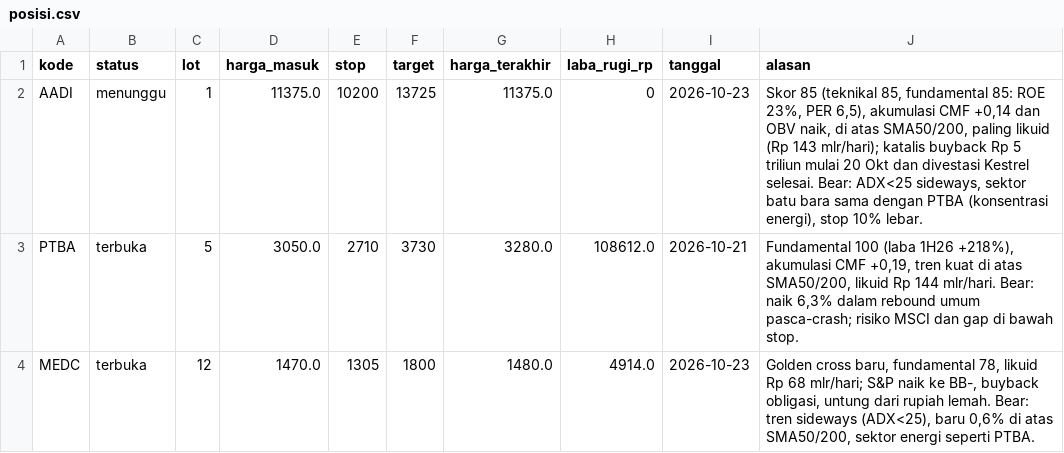
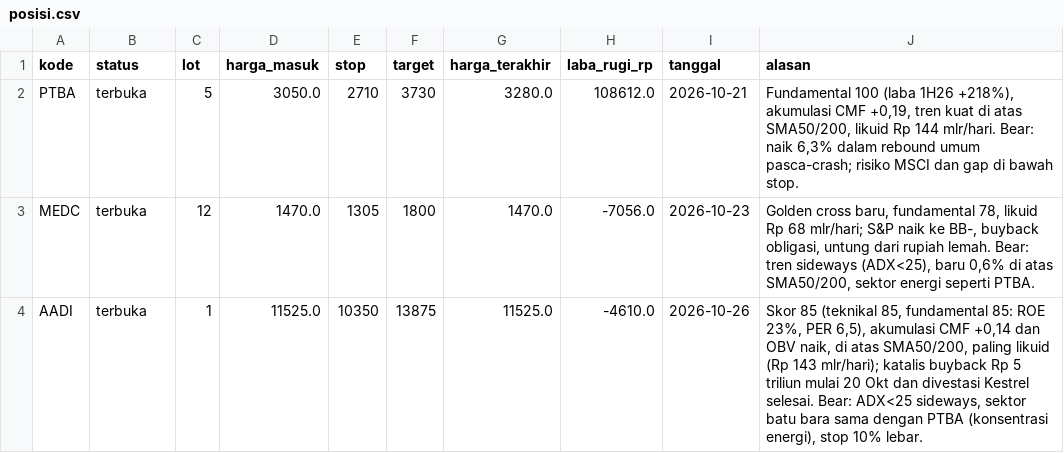
Before and after one commit to aamutakaliman-gif/TradingAgents, a CSV file: idx_bot/paper/dashboard/posisi.csv, drawn as a sheet.

```diff
--- a/idx_bot/paper/dashboard/posisi.csv
+++ b/idx_bot/paper/dashboard/posisi.csv
@@ -1,4 +1,4 @@
 kode,status,lot,harga_masuk,stop,target,harga_terakhir,laba_rugi_rp,tanggal,alasan
-AADI,menunggu,1,11375.0,10200,13725,11375.0,0,2026-10-23,"Skor 85 (teknikal 85, fundamental 85: ROE 23%, PER 6,5), akumulasi CMF +0,14 dan OBV naik, di atas SMA50/200, paling likuid (Rp 143 mlr/hari); katalis buyback Rp 5 triliun mulai 20 Okt dan divestasi Kestrel selesai. Bear: ADX<25 sideways, sektor batu bara sama dengan PTBA (konsentrasi energi), stop 10% lebar."
 PTBA,terbuka,5,3050.0,2710,3730,3280.0,108612.0,2026-10-21,"Fundamental 100 (laba 1H26 +218%), akumulasi CMF +0,19, tren kuat di atas SMA50/200, likuid Rp 144 mlr/hari. Bear: naik 6,3% dalam rebound umum pasca-crash; risiko MSCI dan gap di bawah stop."
-MEDC,terbuka,12,1470.0,1305,1800,1480.0,4914.0,2026-10-23,"Golden cross baru, fundamental 78, likuid Rp 68 mlr/hari; S&P naik ke BB-, buyback obligasi, untung dari rupiah lemah. Bear: tren sideways (ADX<25), baru 0,6% di atas SMA50/200, sektor energi seperti PTBA."
+MEDC,terbuka,12,1470.0,1305,1800,1470.0,-7056.0,2026-10-23,"Golden cross baru, fundamental 78, likuid Rp 68 mlr/hari; S&P naik ke BB-, buyback obligasi, untung dari rupiah lemah. Bear: tren sideways (ADX<25), baru 0,6% di atas SMA50/200, sektor energi seperti PTBA."
+AADI,terbuka,1,11525.0,10350,13875,11525.0,-4610.0,2026-10-26,"Skor 85 (teknikal 85, fundamental 85: ROE 23%, PER 6,5), akumulasi CMF +0,14 dan OBV naik, di atas SMA50/200, paling likuid (Rp 143 mlr/hari); katalis buyback Rp 5 triliun mulai 20 Okt dan divestasi Kestrel selesai. Bear: ADX<25 sideways, sektor batu bara sama dengan PTBA (konsentrasi energi), stop 10% lebar."
```
Also changed, not shown: 2 other files.
